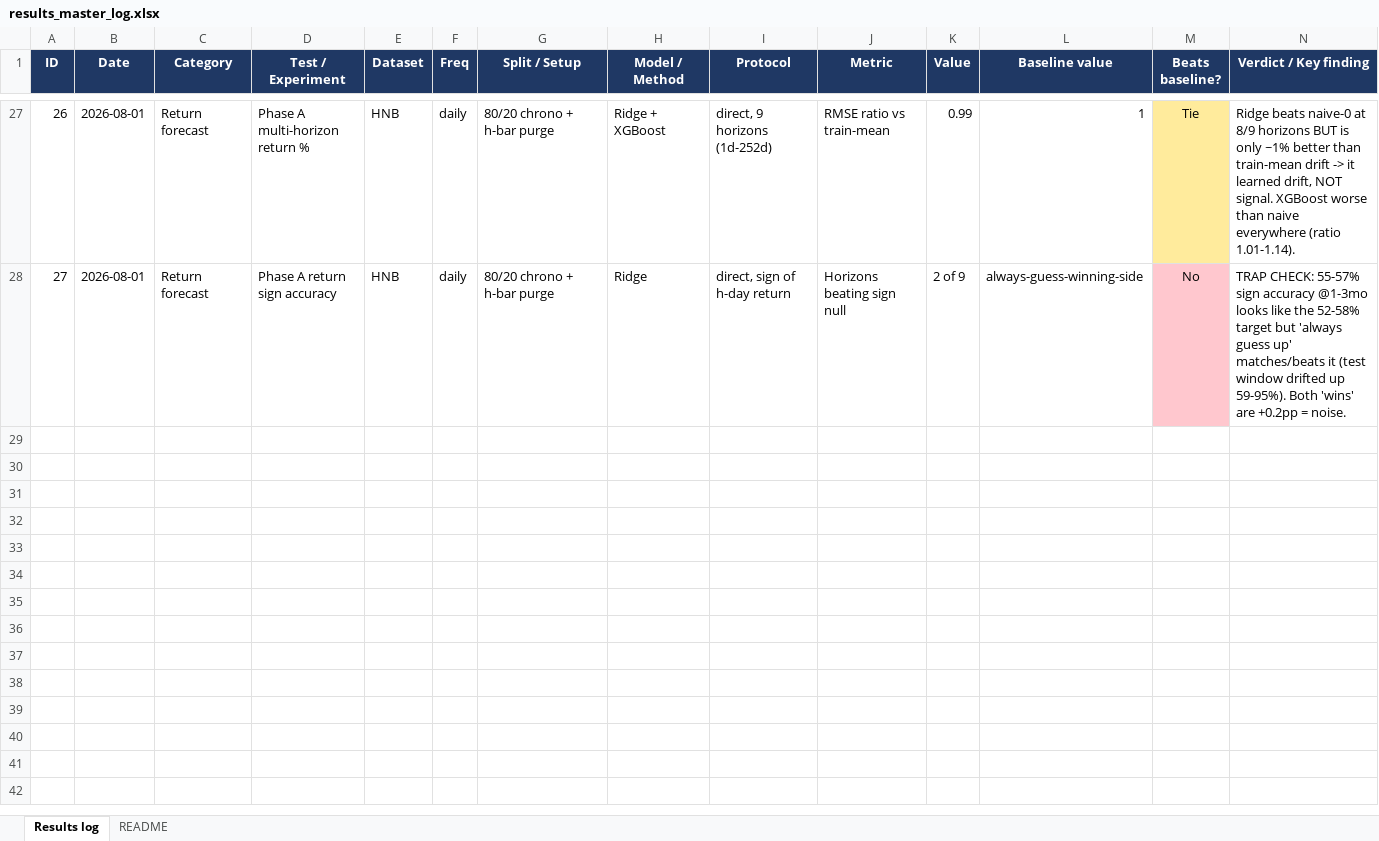
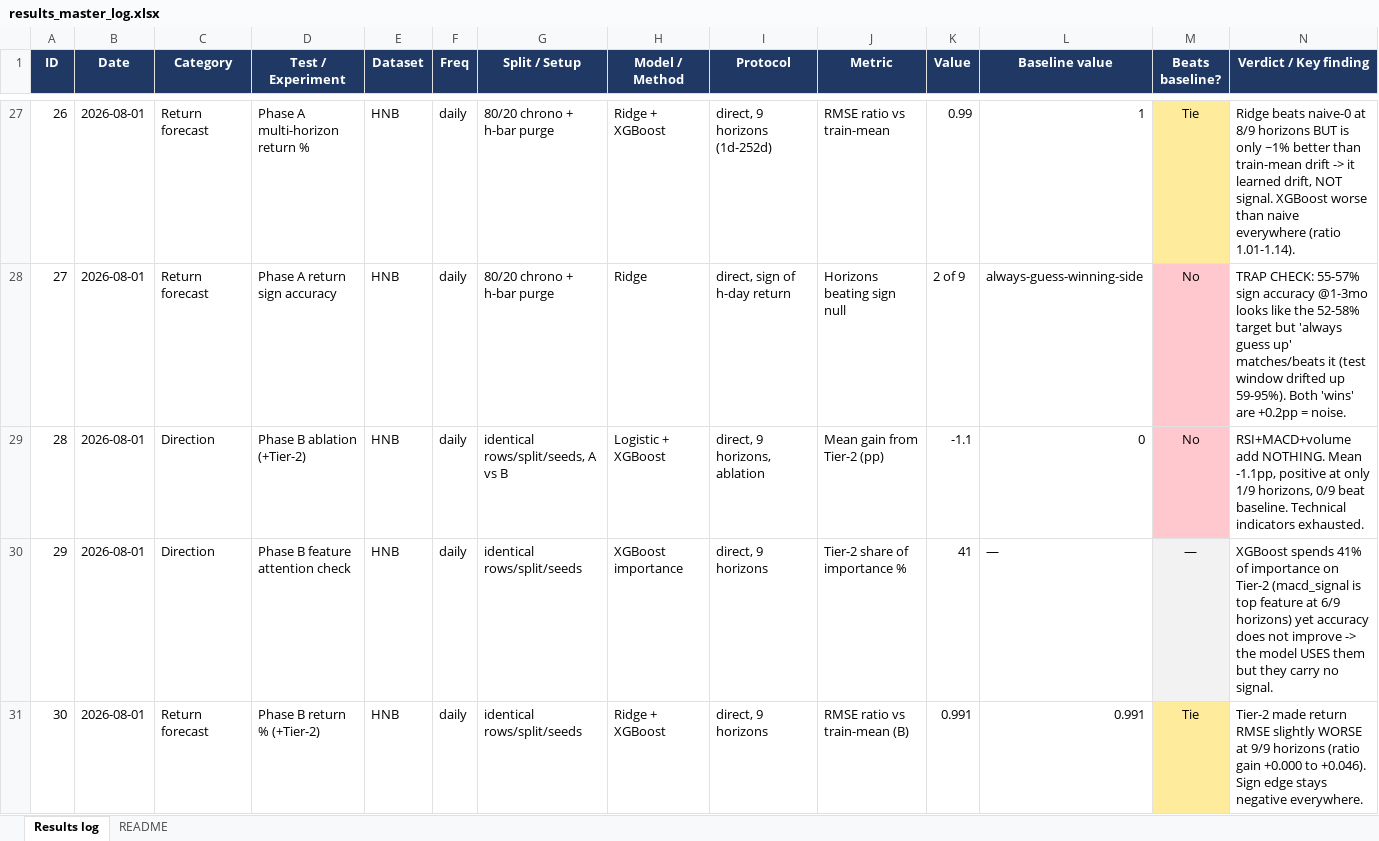
Before and after one commit to miyuru404/Stock-Price-Prediction-Using-ARIMA-LSTM-and-Hybrid, an Excel workbook: results_master_log.xlsx, sheet Results log, drawn as a sheet; only a part is shown, gaps mark what is left out; values as stored, in another font and other column widths than the file's, no borders; rows hold the shown columns only; the diff names each change by its address in the sheet, - before the commit and + after, or states it on an @@ line.

Commit message:
add multi-horizon direction test and tier-2 ablation for HNB

```diff
--- a/results_master_log.xlsx (sheet Results log)
+++ b/results_master_log.xlsx (sheet Results log)
+row 29: 28 | 2026-08-01 | Direction | Phase B ablation (+Tier-2) | HNB | daily | identical rows/split/seeds, A vs B | Logistic + XGBoost | direct, 9 horizons, ablation | Mean gain from Tier-2 (pp) | -1.1 | 0 | No | RSI+MACD+volume add NOTHING. Mean -1.1pp, positive at only 1/9 horizons, 0/9 beat baseline. Technical indicators exhausted.
+row 30: 29 | 2026-08-01 | Direction | Phase B feature attention check | HNB | daily | identical rows/split/seeds | XGBoost importance | direct, 9 horizons | Tier-2 share of importance % | 41 | — | — | XGBoost spends 41% of importance on Tier-2 (macd_signal is top feature at 6/9 horizons) yet accuracy does not improve -> the model USES them but they carry no signal.
+row 31: 30 | 2026-08-01 | Return forecast | Phase B return % (+Tier-2) | HNB | daily | identical rows/split/seeds | Ridge + XGBoost | direct, 9 horizons | RMSE ratio vs train-mean (B) | 0.991 | 0.991 | Tie | Tier-2 made return RMSE slightly WORSE at 9/9 horizons (ratio gain +0.000 to +0.046). Sign edge stays negative everywhere.
```
Also changed, not shown: 10 other files.
